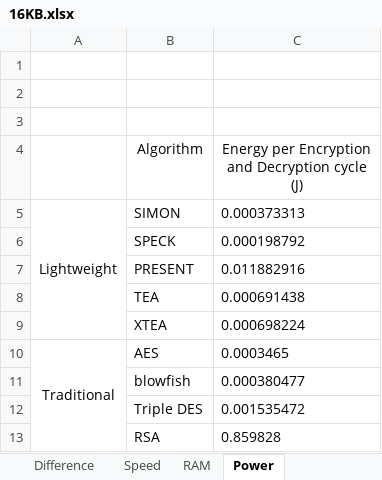
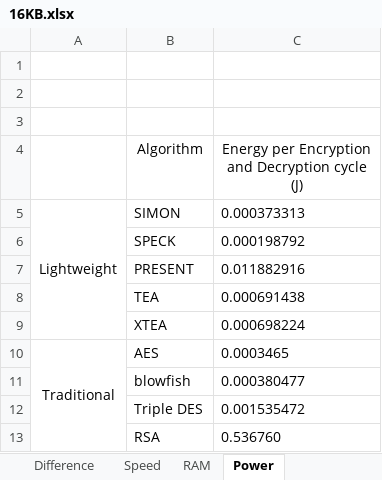
Before and after one commit to SokkimhayUm/Encryption-algorithms-performance, an Excel workbook: 16KB.xlsx, sheet Power, drawn as a sheet; values as stored, in another font and other column widths than the file's, no borders; the diff names each change by its address in the sheet, - before the commit and + after, or states it on an @@ line.

```diff
--- a/16KB.xlsx (sheet Power)
+++ b/16KB.xlsx (sheet Power)
-C13: 0.859828
+C13: 0.536760
```
Also changed, not shown: sheet Speed, sheet RAM, 1MB.xlsx, 256KB.xlsx, 47 other files.
